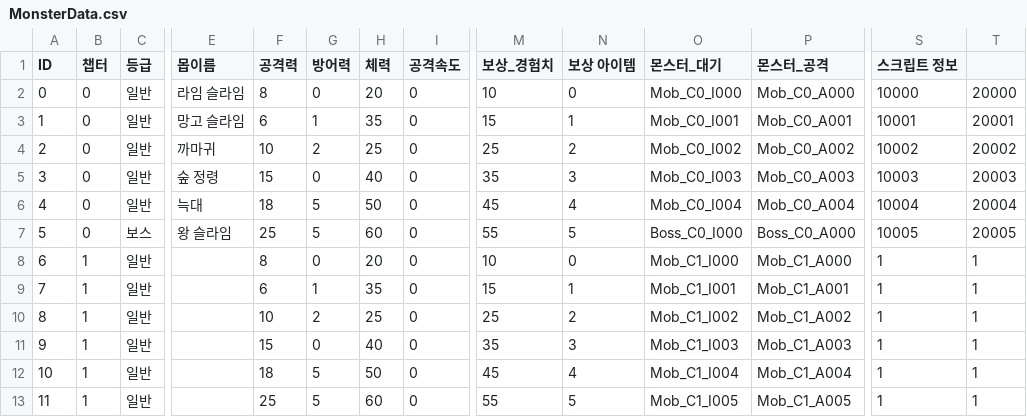
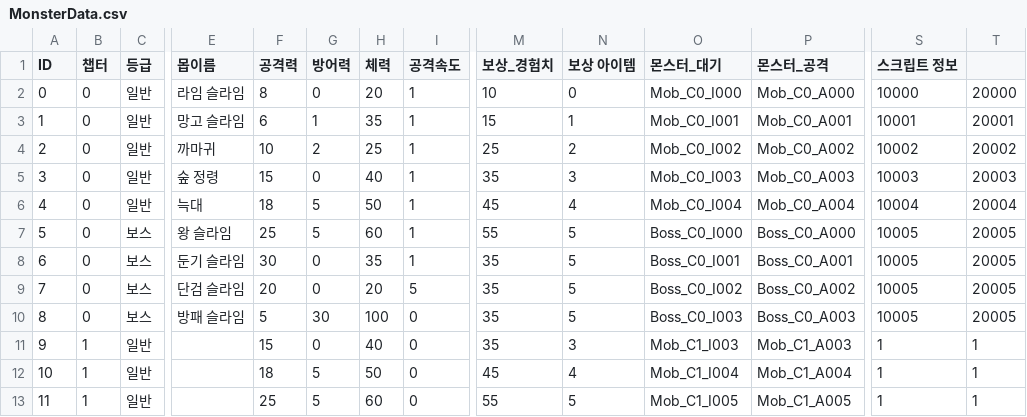
Before and after one commit to IO-DOG/TheSword, a CSV file: Assets/@Resources/Data/Excel/MonsterData.csv, drawn as a sheet; only a part is shown, gaps mark what is left out; the diff names each change by its address in the sheet, - before the commit and + after, or states it on an @@ line.

```diff
--- a/Assets/@Resources/Data/Excel/MonsterData.csv
+++ b/Assets/@Resources/Data/Excel/MonsterData.csv
-I2:I8 (공격속도): 0
+I2:I8 (공격속도): 1
-B8:B10 (챕터): 1
+B8:B10 (챕터): 0
-C8:C10 (등급): 일반
+C8:C10 (등급): 보스
-E8 (몹이름): (empty)
+E8 (몹이름): 둔기 슬라임
-F8 (공격력): 8
+F8 (공격력): 30
-H8 (체력): 20
+H8 (체력): 35
-M8 (보상_경험치): 10
+M8 (보상_경험치): 35
-N8 (보상 아이템): 0
+N8 (보상 아이템): 5
-O8 (몬스터_대기): Mob_C1_I000
+O8 (몬스터_대기): Boss_C0_I001
-P8 (몬스터_공격): Mob_C1_A000
+P8 (몬스터_공격): Boss_C0_A001
-S8:S10 (스크립트 정보): 1
+S8:S10 (스크립트 정보): 10005
-T8:T10: 1
+T8:T10: 20005
-E9 (몹이름): (empty)
+E9 (몹이름): 단검 슬라임
-F9 (공격력): 6
+F9 (공격력): 20
-G9 (방어력): 1
+G9 (방어력): 0
-H9 (체력): 35
+H9 (체력): 20
-I9 (공격속도): 0
+I9 (공격속도): 5
-M9 (보상_경험치): 15
+M9 (보상_경험치): 35
-N9 (보상 아이템): 1
+N9 (보상 아이템): 5
-O9 (몬스터_대기): Mob_C1_I001
+O9 (몬스터_대기): Boss_C0_I002
-P9 (몬스터_공격): Mob_C1_A001
+P9 (몬스터_공격): Boss_C0_A002
-E10 (몹이름): (empty)
+E10 (몹이름): 방패 슬라임
-F10 (공격력): 10
+F10 (공격력): 5
-G10 (방어력): 2
+G10 (방어력): 30
-H10 (체력): 25
+H10 (체력): 100
-M10 (보상_경험치): 25
+M10 (보상_경험치): 35
-N10 (보상 아이템): 2
+N10 (보상 아이템): 5
-O10 (몬스터_대기): Mob_C1_I002
+O10 (몬스터_대기): Boss_C0_I003
-P10 (몬스터_공격): Mob_C1_A002
+P10 (몬스터_공격): Boss_C0_A003
```
Also changed, not shown: 10 other files.
